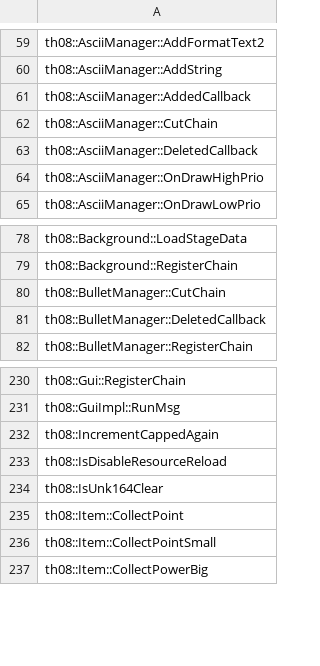
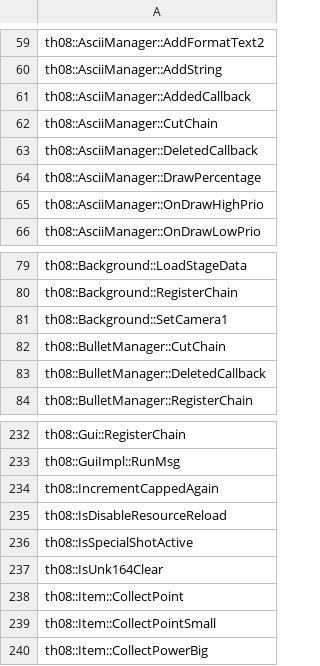
Before and after one commit to Patchouli-CN/th08_dec, a CSV file: config/implemented.csv, drawn as a sheet; only a part is shown, gaps mark what is left out.

Commit message:
实现 3 个中等 stub: SetCamera1/IsSpecialShotActive/DrawPercentage
- Background::SetCamera1 (0x40b5a0): 97.59% — D3D 视图/投影变换
  (D3DXMatrixLookAtLH/PerspectiveFovLH, 视口宽高计算, ZUN_PI/10, (f32)tan)
- Player::IsSpecialShotActive (0x451d50): 100% — 妖形态特殊射击检查
  (unkFdc!=0 && unkFe0==4, 三元直接 return 而非命名局部)
  FUN_00451d50 改名, 同步 mapping/reccmp-functions/implemented.csv
- AsciiManager::DrawPercentage (0x405e10): 100% — 数字精灵排布
  (0x88..0x94 字符表, numDigits 变量复用, pos.x += 7.0/5.0)
- RunEcl 72.08% / Load 26.67% 无回归

```diff
--- a/config/implemented.csv
+++ b/config/implemented.csv
@@ -63,2 +63,3 @@ th08::AsciiManager::CutChain
 th08::AsciiManager::DeletedCallback
+th08::AsciiManager::DrawPercentage
 th08::AsciiManager::OnDrawHighPrio
@@ -79,2 +80,3 @@ th08::Background::LoadStageData
 th08::Background::RegisterChain
+th08::Background::SetCamera1
 th08::BulletManager::CutChain
@@ -233,2 +235,3 @@ th08::IncrementCappedAgain
 th08::IsDisableResourceReload
+th08::IsSpecialShotActive
 th08::IsUnk164Clear
```
Also changed, not shown: config/mapping.csv, config/reccmp-functions.csv, 5 other files.
